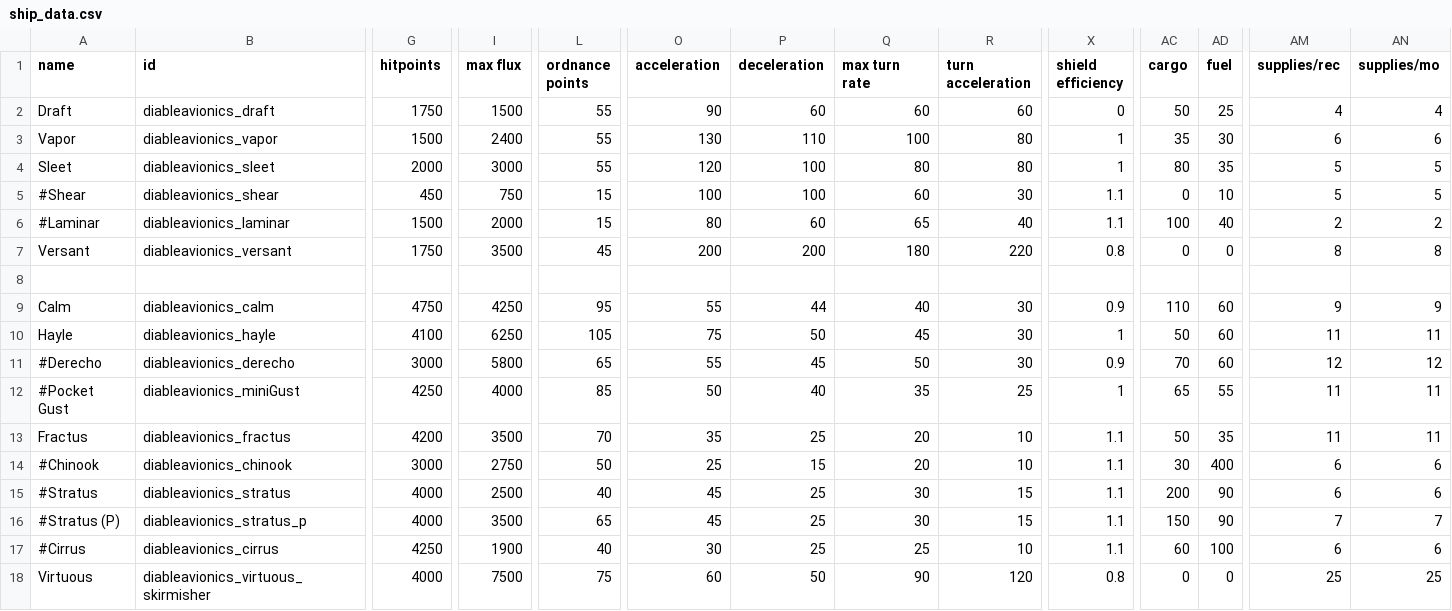
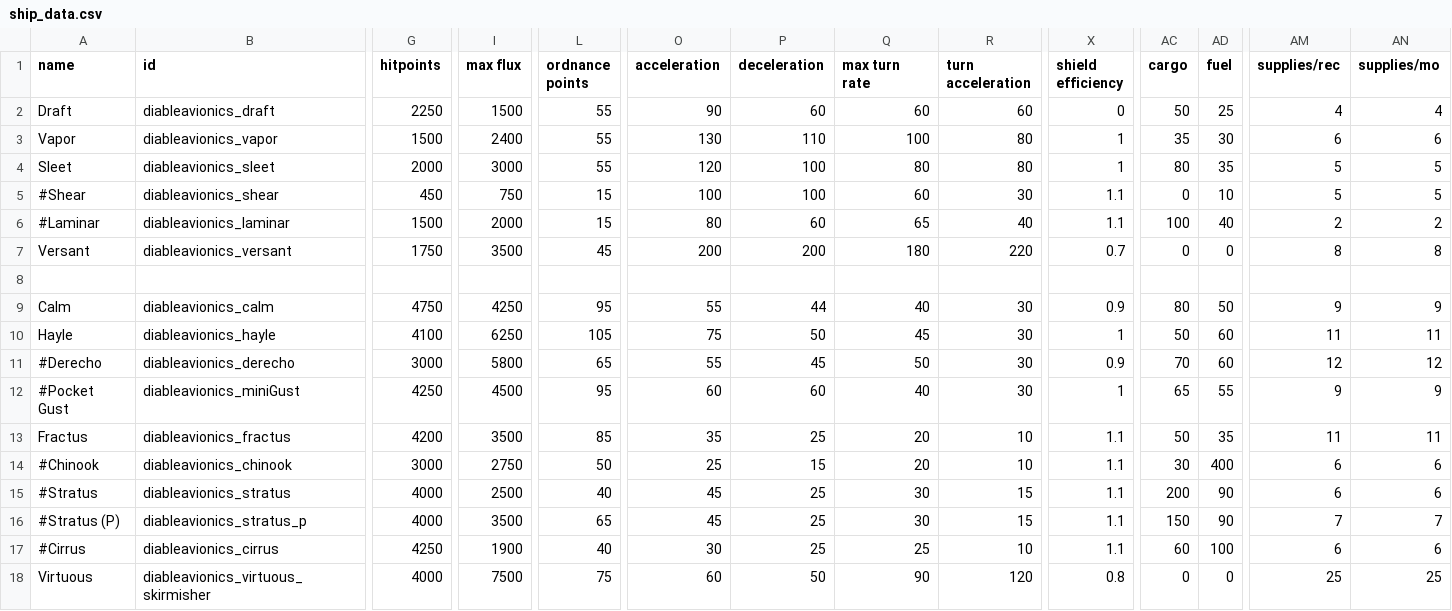
Before and after one commit to Mr-8k/Able_Avionics, a CSV file: data/hulls/ship_data.csv, drawn as a sheet; only a part is shown, gaps mark what is left out; the diff covers the shown part only; the diff names each change by its address in the sheet, - before the commit and + after, or states it on an @@ line.

```diff
--- a/data/hulls/ship_data.csv
+++ b/data/hulls/ship_data.csv
-G2 (hitpoints): 1750
+G2 (hitpoints): 2250
-X7 (shield efficiency): 0.8
+X7 (shield efficiency): 0.7
-AC9 (cargo): 110
+AC9 (cargo): 80
-AD9 (fuel): 60
+AD9 (fuel): 50
-I12 (max flux): 4000
+I12 (max flux): 4500
-L12 (ordnance points): 85
+L12 (ordnance points): 95
-O12 (acceleration): 50
+O12 (acceleration): 60
-P12 (deceleration): 40
+P12 (deceleration): 60
-Q12 (max turn rate): 35
+Q12 (max turn rate): 40
-R12 (turn acceleration): 25
+R12 (turn acceleration): 30
-AM12 (supplies/rec): 11
+AM12 (supplies/rec): 9
-AN12 (supplies/mo): 11
+AN12 (supplies/mo): 9
-L13 (ordnance points): 70
+L13 (ordnance points): 85
```
Also changed, not shown: 1 added row and 22 edited cells elsewhere in this file, data/weapons/weapon_data.csv, 28 other files.
